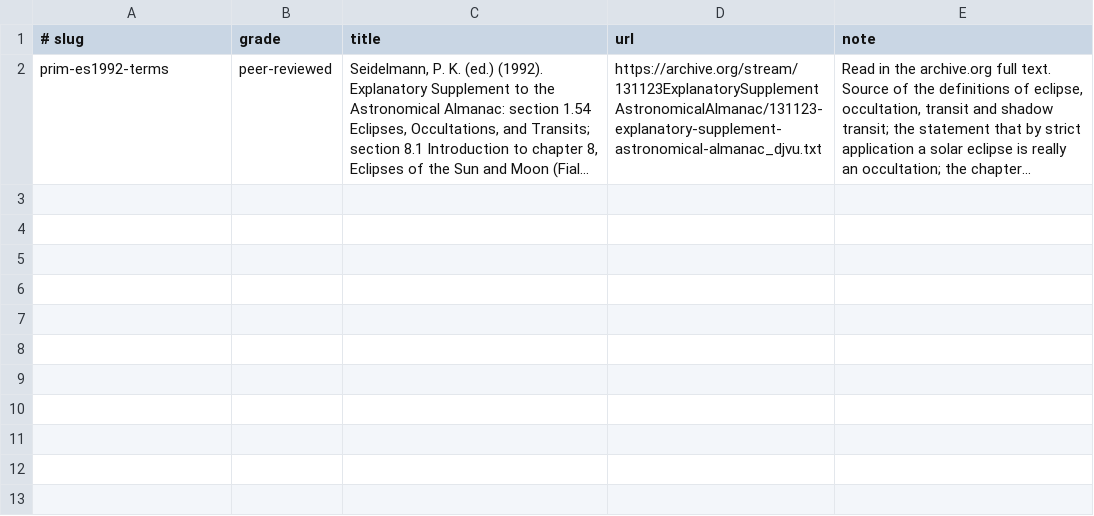
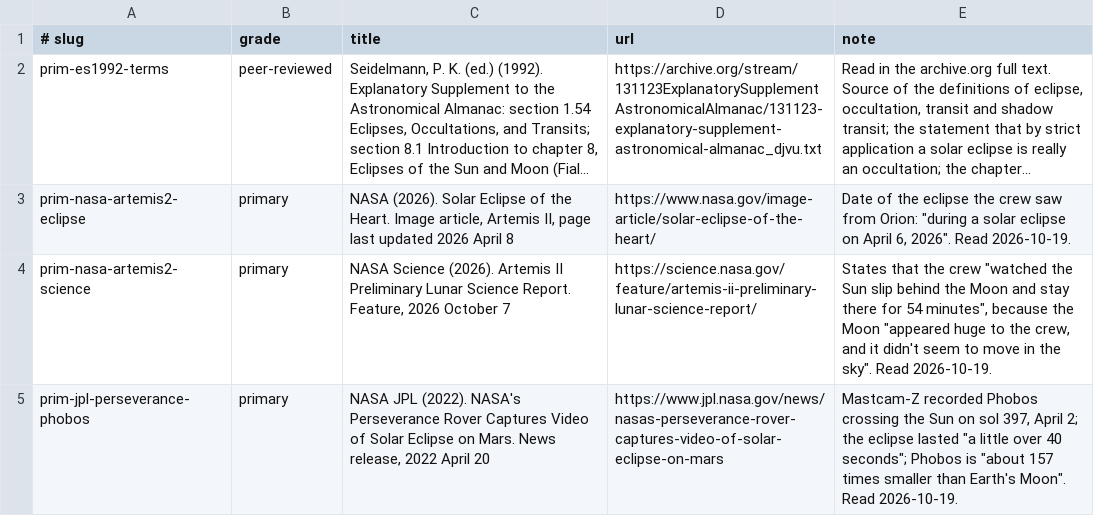
Before and after one commit to kvsankar/solar-eclipse-research, a TSV file: content/05-primer/refs.tsv, drawn as a sheet; long unchanged cells end in …; the diff names each change by its address in the sheet, - before the commit and + after, or states it on an @@ line.

Commit message:
feat(primer): show every observer's place and frame what they see
Every 3D scene now shows the world or craft the observer is on: the
Earth, Mars or the Orion spacecraft. The darkened scenes gain an
observer on the Earth, on its night side for a lunar eclipse and on an
Earth drawn off the shadow for Jupiter's events, with a line of sight
to the darkened body. A framed panel titled "What the observer sees"
sits beside the status line and draws the observer's view from the
same state as the scene, so it changes with the slider.

The hidden scene gains two events: the solar eclipse the Artemis II
crew saw from Orion on 2026 April 6, where the spacecraft carries the
observer behind the Moon, and Phobos crossing the Sun seen from Mars.
The primer cites NASA and JPL for both.

In the 2D figures, the solar eclipse and Venus transit examples draw
the observer's view in a framed panel to the right of the drawing, and
the shadow-shape figure draws its three views in a framed row between
its halves. No leader line runs into a panel.

The specification gains FIG-9, S3D-13 and S3D-14, and S3D-3, -4, -5
and -7 cover the new events. New tests failed first. The Node scene
tests (15), the unit suite, check_seo, check_notes and check_browser
pass, and headless renders of all ten events and the three figures
were reviewed in both themes. One star-occultation check now skips
samples within 1e-9 rad of exact contact, where two exact formulas
differ in the last bit. At the far end of the Artemis II and Io paths
one label can drop where the moving body meets another body's labels.

```diff
--- a/content/05-primer/refs.tsv
+++ b/content/05-primer/refs.tsv
+row 3: prim-nasa-artemis2-eclipse | primary | NASA (2026). Solar Eclipse of the Heart. Image article, Artemis II, page last updated 2026 April 8 | https://www.nasa.gov/image-article/solar-eclipse-of-the-heart/ | Date of the eclipse the crew saw from Orion: "during a solar eclipse on April 6, 2026". Read 2026-10-19.
+row 4: prim-nasa-artemis2-science | primary | NASA Science (2026). Artemis II Preliminary Lunar Science Report. Feature, 2026 October 7 | https://science.nasa.gov/feature/artemis-ii-preliminary-lunar-science-report/ | States that the crew "watched the Sun slip behind the Moon and stay there for 54 minutes", because the Moon "appeared huge to the crew, and it didn't seem to move in the sky". Read 2026-10-19.
+row 5: prim-jpl-perseverance-phobos | primary | NASA JPL (2022). NASA's Perseverance Rover Captures Video of Solar Eclipse on Mars. News release, 2022 April 20 | https://www.jpl.nasa.gov/news/nasas-perseverance-rover-captures-video-of-solar-eclipse-on-mars | Mastcam-Z recorded Phobos crossing the Sun on sol 397, April 2; the eclipse lasted "a little over 40 seconds"; Phobos is "about 157 times smaller than Earth's Moon". Read 2026-10-19.
```
Also changed, not shown: references.tsv, 16 other files.
